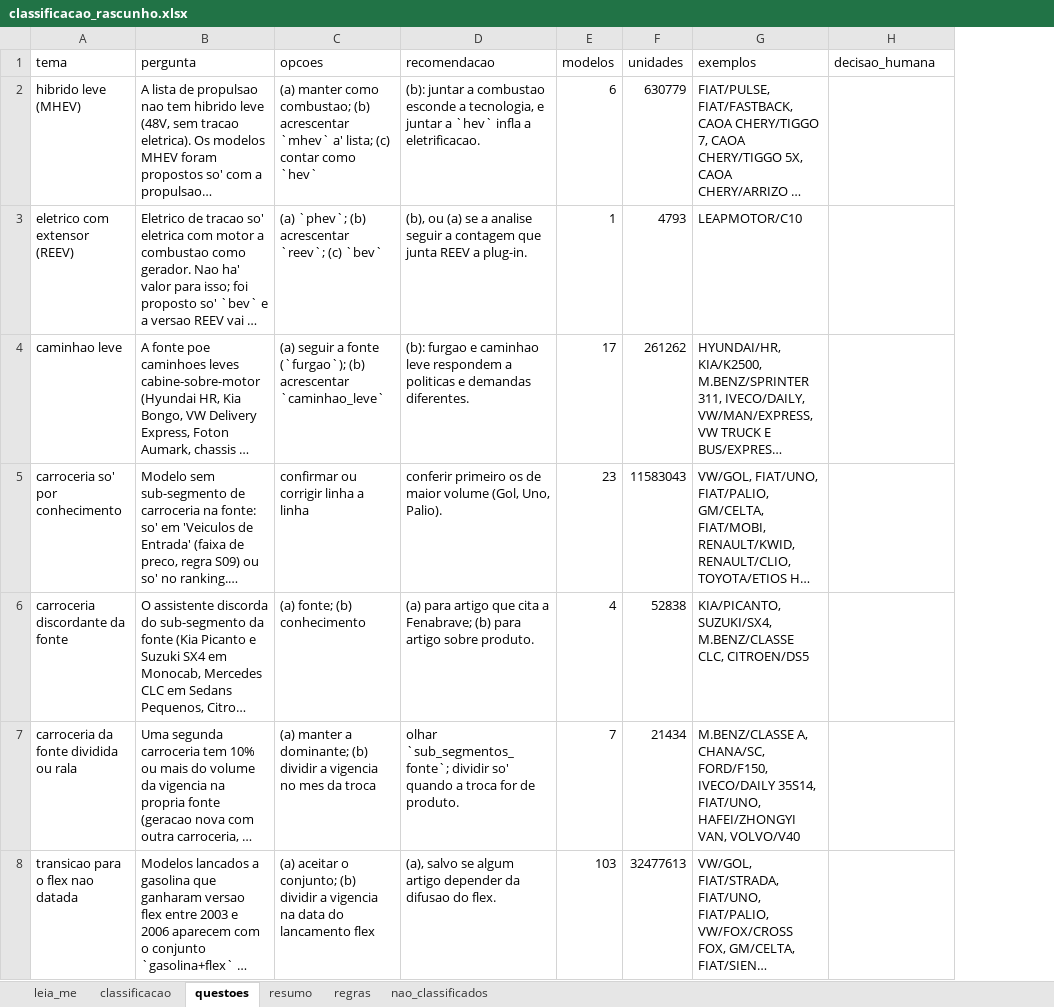
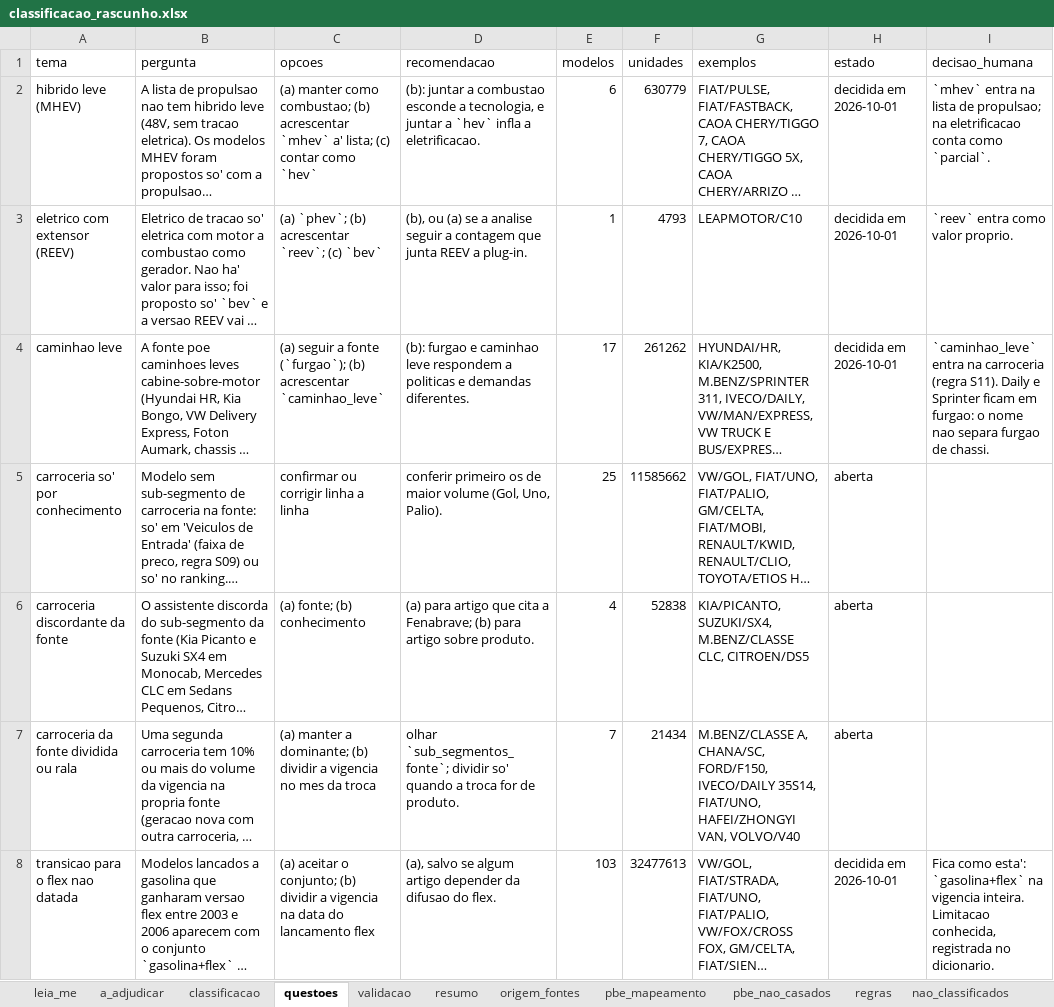
Before and after one commit to FranciscoArejano/Mercado-Automotivo, an Excel workbook: saidas/classificacao_rascunho.xlsx, sheet questoes, drawn as a sheet; only a part is shown; long unchanged cells end in …; values as stored, in another font and other column widths than the file's, no borders; addresses are those after the commit; the diff covers the shown part only; the diff names each change by its address in the sheet, - before the commit and + after, or states it on an @@ line.

```diff
--- a/saidas/classificacao_rascunho.xlsx (sheet questoes)
+++ b/saidas/classificacao_rascunho.xlsx (sheet questoes)
+sheet tab: a_adjudicar
+sheet tab: validacao
+sheet tab: origem_fontes
+sheet tab: pbe_mapeamento
+sheet tab: pbe_nao_casados
+column H (estado), rows 2-8: decidida em 2026-10-01 | decidida em 2026-10-01 | decidida em 2026-10-01 | aberta | aberta | aberta | decidida em 2026-10-01
-I2 (decisao_humana): (empty)
+I2 (decisao_humana): `mhev` entra na lista de propulsao; na eletrificacao conta como `parcial`.
-I3 (decisao_humana): (empty)
+I3 (decisao_humana): `reev` entra como valor proprio.
-I4 (decisao_humana): (empty)
+I4 (decisao_humana): `caminhao_leve` entra na carroceria (regra S11). Daily e Sprinter ficam em furgao: o nome nao separa furgao de chassi.
-E5 (modelos): 23
+E5 (modelos): 25
-F5 (unidades): 11583043
+F5 (unidades): 11585662
-I8 (decisao_humana): (empty)
+I8 (decisao_humana): Fica como esta': `gasolina+flex` na vigencia inteira. Limitacao conhecida, registrada no dicionario.
```
Also changed, not shown: 1 added row and 5 edited cells elsewhere in this sheet, sheet classificacao, sheet resumo, sheet leia_me, sheet regras, 30 other files.
